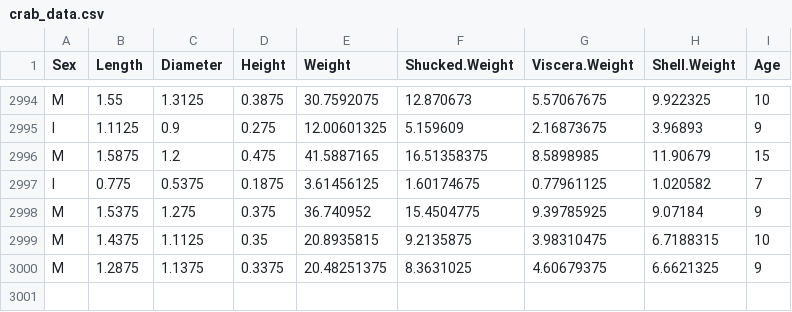
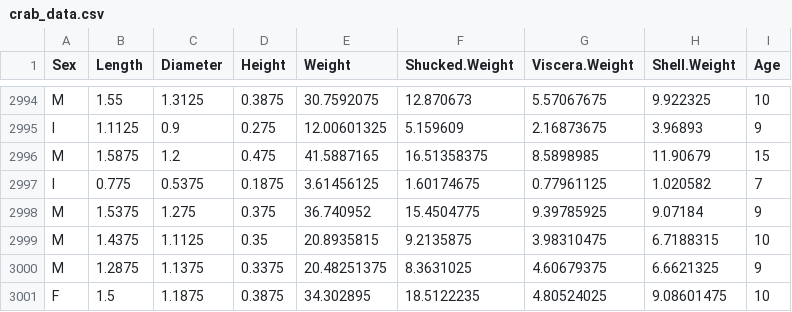
Before and after one commit to gerardo-martinez-j/micm-statistics-summer-2023, a CSV file: data/crab_data.csv, drawn as a sheet; only a part is shown, gaps mark what is left out; the diff names each change by its address in the sheet, - before the commit and + after, or states it on an @@ line.

```diff
--- a/data/crab_data.csv
+++ b/data/crab_data.csv
+row 3001: F | 1.5 | 1.1875 | 0.3875 | 34.302895 | 18.5122235 | 4.80524025 | 9.08601475 | 10
```
Also changed, not shown: data/crab_data_predict.csv.
